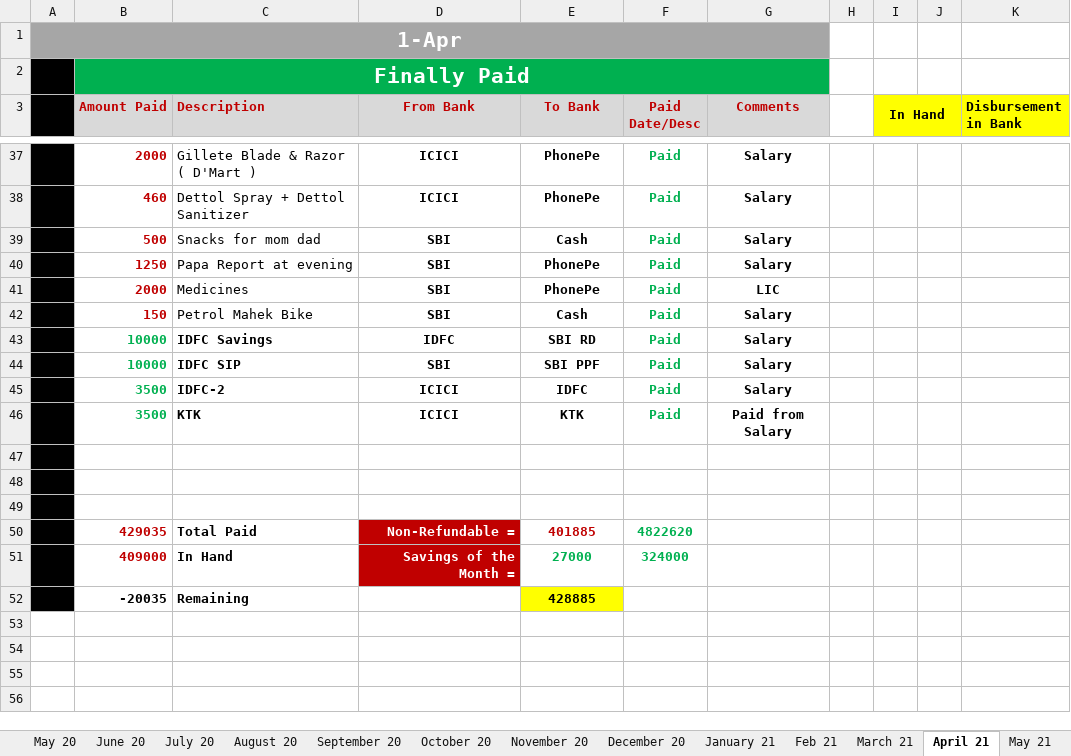
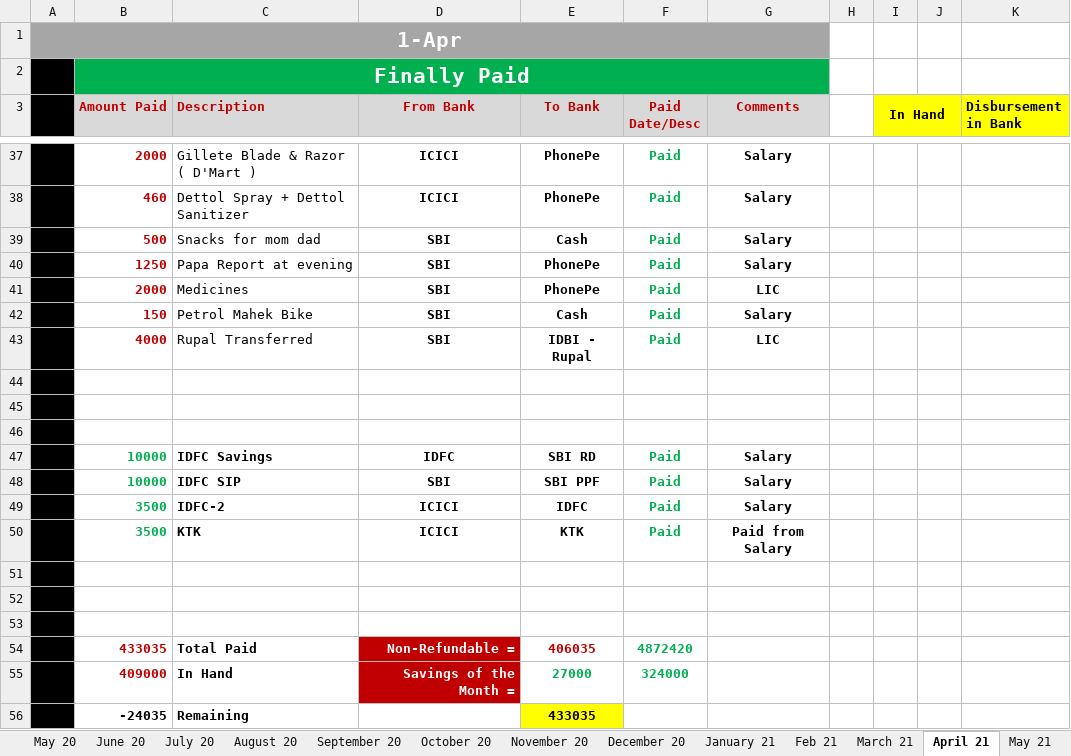
Before and after one commit to myuxguide/Docs_Home, an Excel workbook: Budget_Home.xlsx, sheet April 21, drawn as a sheet; only a part is shown, gaps mark what is left out; values as stored, in another font and other column widths than the file's, no borders; charts and pictures not drawn; addresses are those after the commit; the diff names each change by its address in the sheet, - before the commit and + after, or states it on an @@ line.

Commit message:
Expense updated

```diff
--- a/Budget_Home.xlsx (sheet April 21)
+++ b/Budget_Home.xlsx (sheet April 21)
+row 43:  | 4000 | Rupal Transferred | SBI | IDBI - Rupal | Paid | LIC
+row 44: (empty)
+row 45: (empty)
+row 46: (empty)
-B54 (Amount Paid): 429035
+B54 (Amount Paid): 433035
-E54 (To Bank): 401885
+E54 (To Bank): 406035
-F54 (Paid Date/Desc): 4822620
+F54 (Paid Date/Desc): 4872420
-B56 (Amount Paid): -20035
+B56 (Amount Paid): -24035
-E56 (To Bank): 428885
+E56 (To Bank): 433035
```
Also changed, not shown: formulas that keep their value, charts or pictures.
